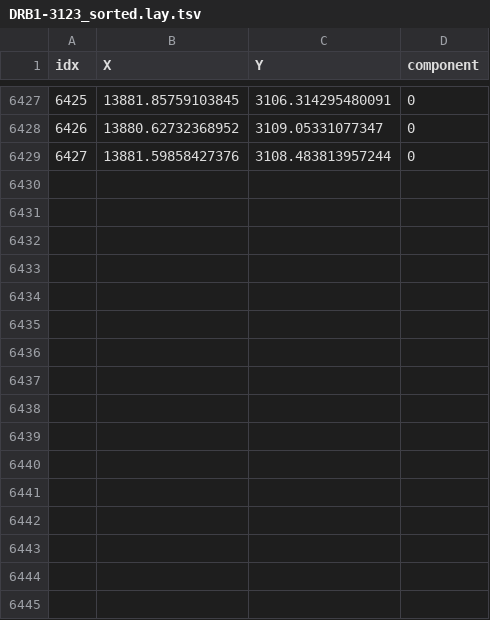
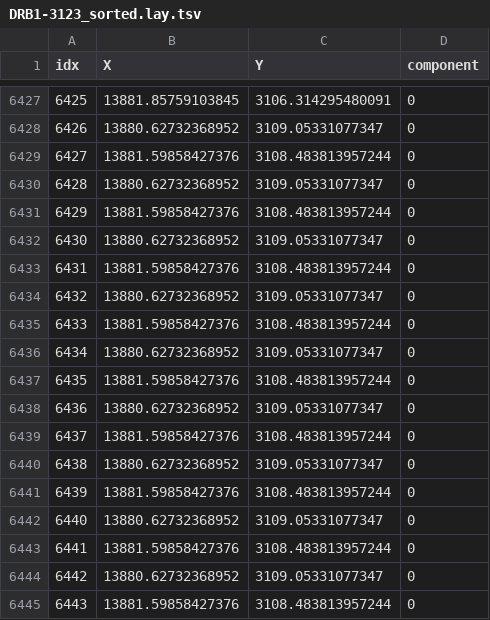
Before and after one commit to ScottMastro/pangyplot, a TSV file: static/data/DRB1-3123_sorted.lay.tsv, drawn as a sheet; only a part is shown, gaps mark what is left out; the diff names each change by its address in the sheet, - before the commit and + after, or states it on an @@ line.

```diff
--- a/static/data/DRB1-3123_sorted.lay.tsv
+++ b/static/data/DRB1-3123_sorted.lay.tsv
+row 6430: 6428 | 13880.62732368952 | 3109.05331077347 | 0
+row 6431: 6429 | 13881.59858427376 | 3108.483813957244 | 0
+row 6432: 6430 | 13880.62732368952 | 3109.05331077347 | 0
+row 6433: 6431 | 13881.59858427376 | 3108.483813957244 | 0
+row 6434: 6432 | 13880.62732368952 | 3109.05331077347 | 0
+row 6435: 6433 | 13881.59858427376 | 3108.483813957244 | 0
+row 6436: 6434 | 13880.62732368952 | 3109.05331077347 | 0
+row 6437: 6435 | 13881.59858427376 | 3108.483813957244 | 0
+row 6438: 6436 | 13880.62732368952 | 3109.05331077347 | 0
+row 6439: 6437 | 13881.59858427376 | 3108.483813957244 | 0
+row 6440: 6438 | 13880.62732368952 | 3109.05331077347 | 0
+row 6441: 6439 | 13881.59858427376 | 3108.483813957244 | 0
+row 6442: 6440 | 13880.62732368952 | 3109.05331077347 | 0
+row 6443: 6441 | 13881.59858427376 | 3108.483813957244 | 0
+row 6444: 6442 | 13880.62732368952 | 3109.05331077347 | 0
+row 6445: 6443 | 13881.59858427376 | 3108.483813957244 | 0
```
Also changed, not shown: 35 other files.
